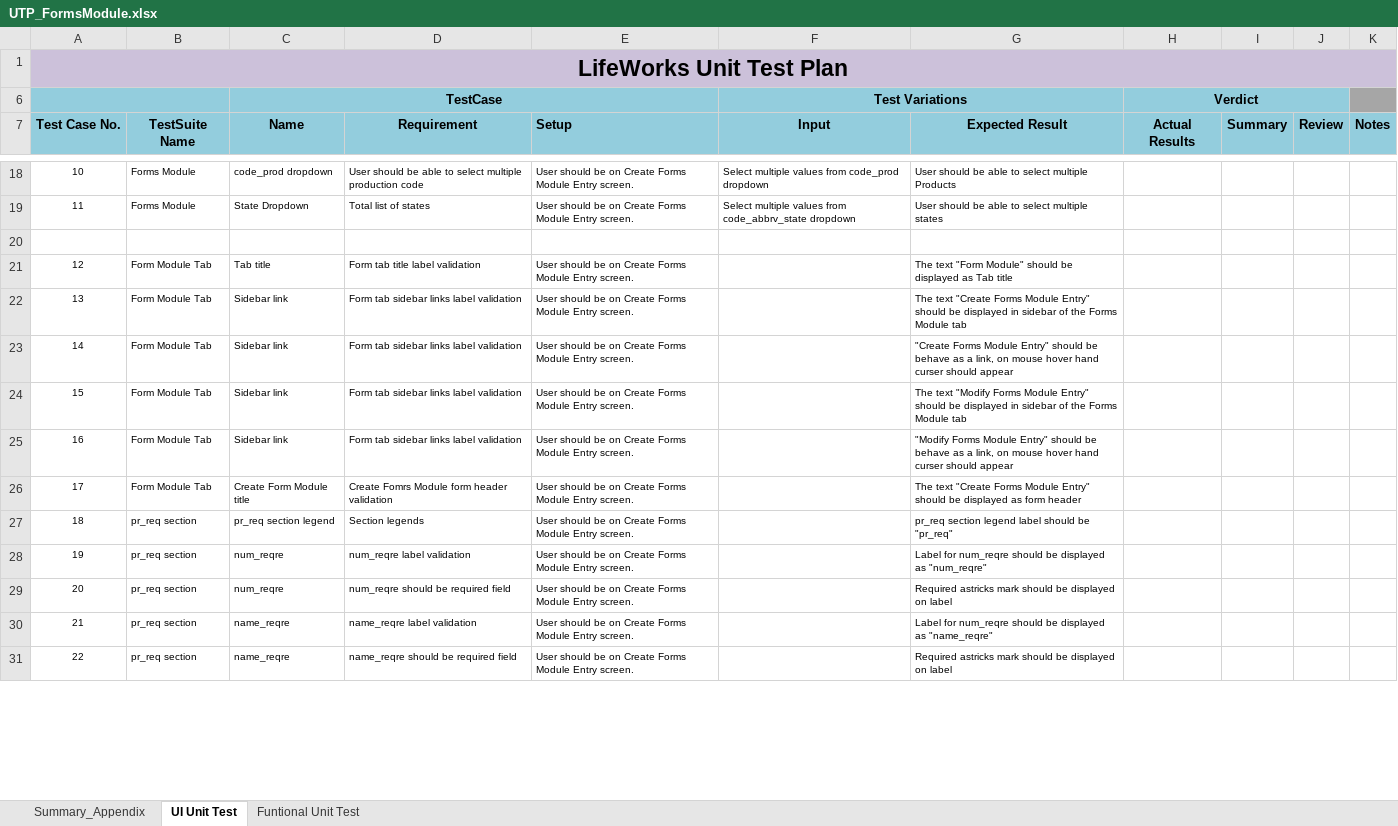
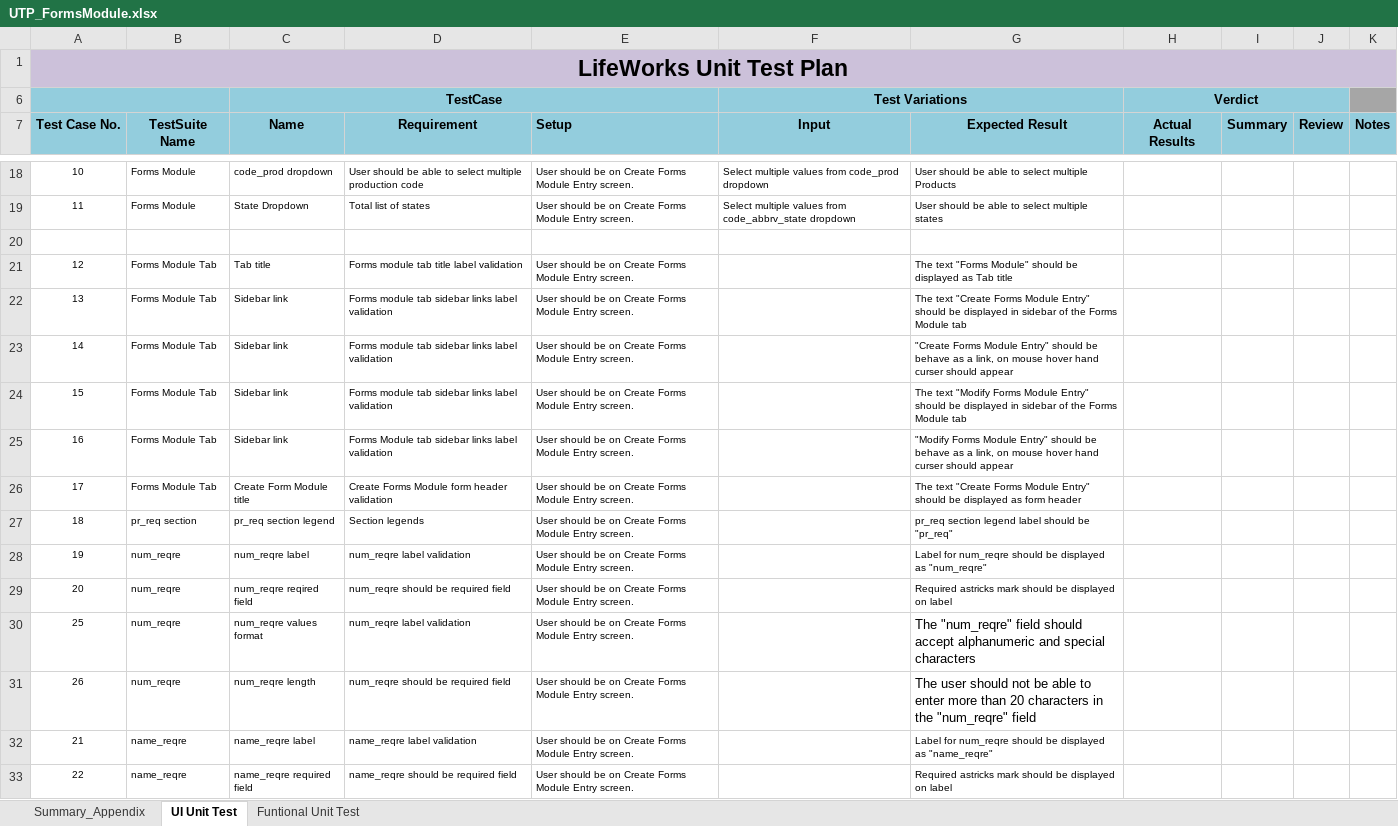
Before and after one commit to vjscjp/sampleLMCODE, an Excel workbook: UTP_FormsModule.xlsx, sheet UI Unit Test, drawn as a sheet; only a part is shown, gaps mark what is left out; values as stored, in another font and other column widths than the file's, no borders; addresses are those after the commit; the diff covers the shown part only; the diff names each change by its address in the sheet, - before the commit and + after, or states it on an @@ line.

```diff
--- a/UTP_FormsModule.xlsx (sheet UI Unit Test)
+++ b/UTP_FormsModule.xlsx (sheet UI Unit Test)
-B21:B26 (TestSuite Name): Form Module Tab
+B21:B26 (TestSuite Name): Forms Module Tab
-D21 (Requirement): Form tab title label validation
+D21 (Requirement): Forms module tab title label validation
-G21 (Expected Result): The text "Form Module" should…
+G21 (Expected Result): The text "Forms Module" should…
-D22:D24 (Requirement): Form tab sidebar links label validation
+D22:D24 (Requirement): Forms module tab sidebar links label validation
-D25 (Requirement): Form tab sidebar links label validation
+D25 (Requirement): Forms Module tab sidebar links label validation
-D26 (Requirement): Create Fomrs Module form header validation
+D26 (Requirement): Create Forms Module form header validation
-B28:B29 (TestSuite Name): pr_req section
+B28:B29 (TestSuite Name): num_reqre
-C28 (Name): num_reqre
+C28 (Name): num_reqre label
-C29 (Name): num_reqre
+C29 (Name): num_reqre reqired field
+row 30: 25 | num_reqre | num_reqre values format | num_reqre label validation | User should be on Create Forms Module Entry screen. |  | The "num_reqre" field should accept alphanumeric and special characters
+row 31: 26 | num_reqre | num_reqre length | num_reqre should be required field | User should be on Create Forms Module Entry screen. |  | The user should not be able to enter more than 20 characters in the "num_reqre" field
-B32:B33 (TestSuite Name): pr_req section
+B32:B33 (TestSuite Name): name_reqre
-C32 (Name): name_reqre
+C32 (Name): name_reqre label
-C33 (Name): name_reqre
+C33 (Name): name_reqre required field
```
Also changed, not shown: 6 added rows, 72 edited cells and cell formats elsewhere in this sheet, UTP_Records.xlsx.
